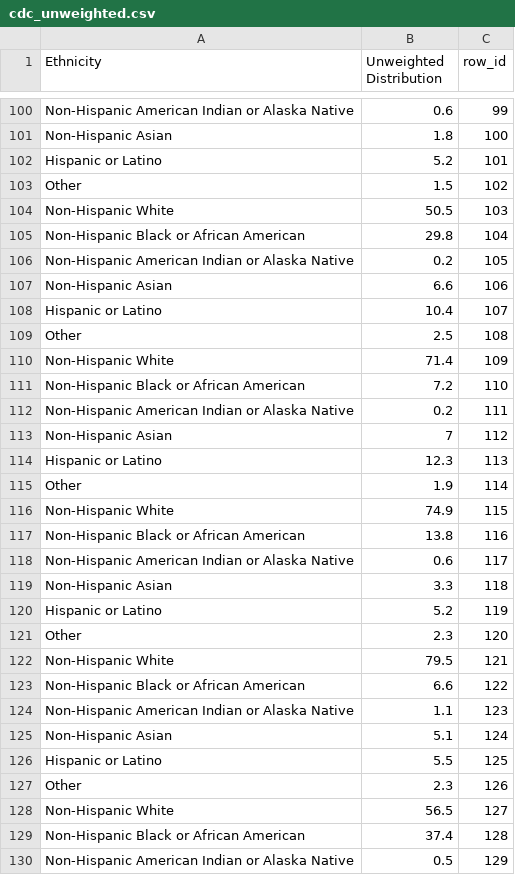
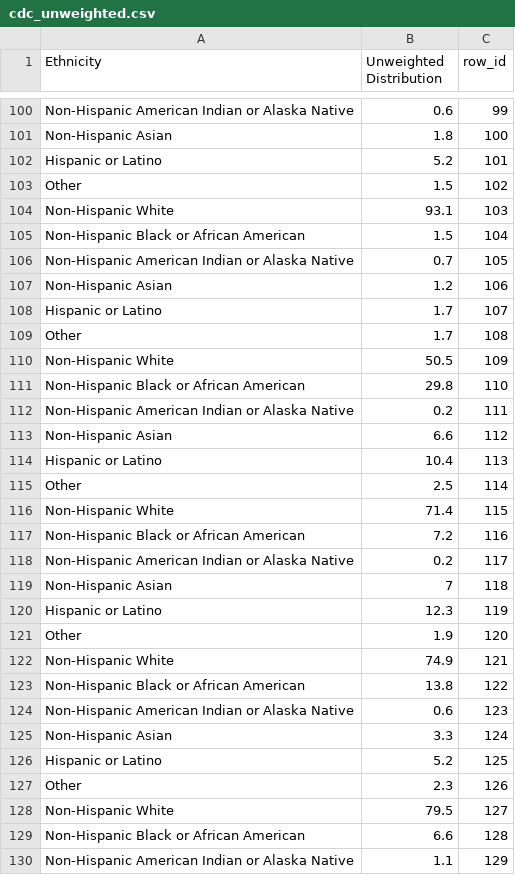
Before and after one commit to matthewhirschey/bespokelearnr, a CSV file: inst/tutorials/bespokelecture/data/cdc_unweighted.csv, drawn as a sheet; only a part is shown, gaps mark what is left out; the diff covers the shown part only.

```diff
--- a/inst/tutorials/bespokelecture/data/cdc_unweighted.csv
+++ b/inst/tutorials/bespokelecture/data/cdc_unweighted.csv
@@ -103,28 +103,28 @@ Hispanic or Latino,5.2,101
 Other,1.5,102
-Non-Hispanic White,50.5,103
-Non-Hispanic Black or African American,29.8,104
-Non-Hispanic American Indian or Alaska Native,0.2,105
-Non-Hispanic Asian,6.6,106
-Hispanic or Latino,10.4,107
-Other,2.5,108
-Non-Hispanic White,71.4,109
-Non-Hispanic Black or African American,7.2,110
+Non-Hispanic White,93.1,103
+Non-Hispanic Black or African American,1.5,104
+Non-Hispanic American Indian or Alaska Native,0.7,105
+Non-Hispanic Asian,1.2,106
+Hispanic or Latino,1.7,107
+Other,1.7,108
+Non-Hispanic White,50.5,109
+Non-Hispanic Black or African American,29.8,110
 Non-Hispanic American Indian or Alaska Native,0.2,111
-Non-Hispanic Asian,7,112
-Hispanic or Latino,12.3,113
-Other,1.9,114
-Non-Hispanic White,74.9,115
-Non-Hispanic Black or African American,13.8,116
-Non-Hispanic American Indian or Alaska Native,0.6,117
-Non-Hispanic Asian,3.3,118
-Hispanic or Latino,5.2,119
-Other,2.3,120
-Non-Hispanic White,79.5,121
-Non-Hispanic Black or African American,6.6,122
-Non-Hispanic American Indian or Alaska Native,1.1,123
-Non-Hispanic Asian,5.1,124
-Hispanic or Latino,5.5,125
+Non-Hispanic Asian,6.6,112
+Hispanic or Latino,10.4,113
+Other,2.5,114
+Non-Hispanic White,71.4,115
+Non-Hispanic Black or African American,7.2,116
+Non-Hispanic American Indian or Alaska Native,0.2,117
+Non-Hispanic Asian,7,118
+Hispanic or Latino,12.3,119
+Other,1.9,120
+Non-Hispanic White,74.9,121
+Non-Hispanic Black or African American,13.8,122
+Non-Hispanic American Indian or Alaska Native,0.6,123
+Non-Hispanic Asian,3.3,124
+Hispanic or Latino,5.2,125
 Other,2.3,126
-Non-Hispanic White,56.5,127
-Non-Hispanic Black or African American,37.4,128
-Non-Hispanic American Indian or Alaska Native,0.5,129
+Non-Hispanic White,79.5,127
+Non-Hispanic Black or African American,6.6,128
+Non-Hispanic American Indian or Alaska Native,1.1,129
```
Also changed, not shown: 6 added rows and 123 edited cells elsewhere in this file, 7 other files.
